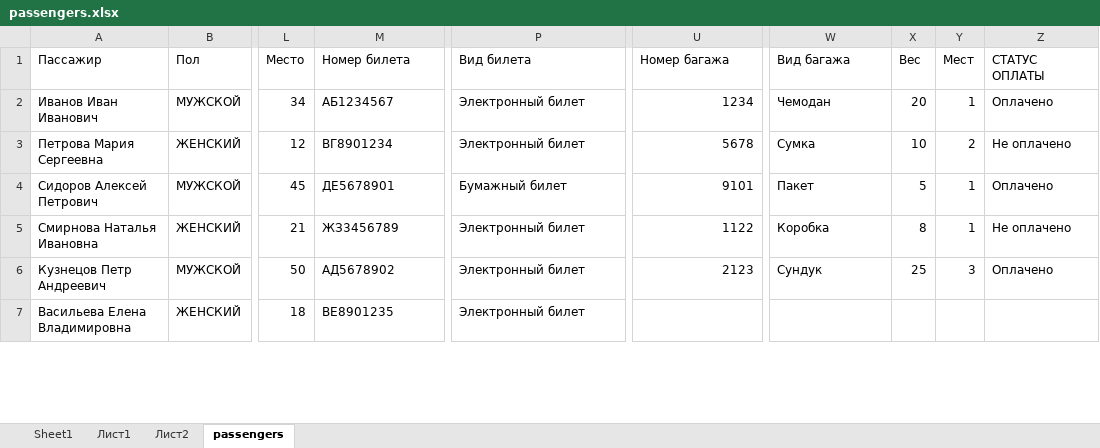
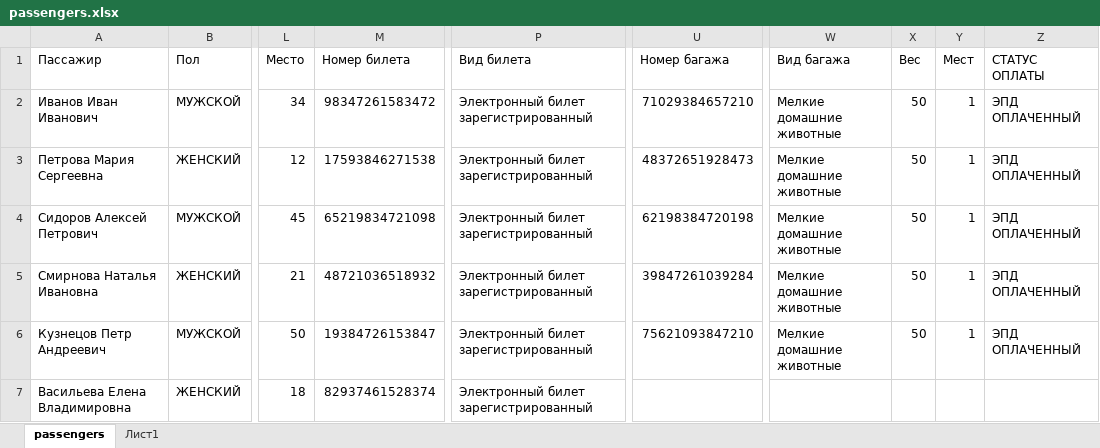
Before and after one commit to ChasovDS/chasovDS.github.io, an Excel workbook: assets/data/passengers.xlsx, sheet passengers, drawn as a sheet; only a part is shown, gaps mark what is left out; values as stored, in another font and other column widths than the file's, no borders; table styles not drawn; the diff covers the shown part only; the diff names each change by its address in the sheet, - before the commit and + after, or states it on an @@ line.

```diff
--- a/assets/data/passengers.xlsx (sheet passengers)
+++ b/assets/data/passengers.xlsx (sheet passengers)
-sheet tab: Sheet1
-sheet tab: Лист2
@@ sheet tab order changed: passengers | Лист1 @@
-M2 (Номер билета): АБ1234567
+M2 (Номер билета): 98347261583472
-P2:P3 (Вид билета): Электронный билет
+P2:P3 (Вид билета): Электронный билет зарегистрированный
-U2 (Номер багажа): 1234
+U2 (Номер багажа): 71029384657210
-W2 (Вид багажа): Чемодан
+W2 (Вид багажа): Мелкие домашние животные
-X2 (Вес): 20
+X2 (Вес): 50
-Z2 (СТАТУС ОПЛАТЫ): Оплачено
+Z2 (СТАТУС ОПЛАТЫ): ЭПД ОПЛАЧЕННЫЙ
-M3 (Номер билета): ВГ8901234
+M3 (Номер билета): 17593846271538
-U3 (Номер багажа): 5678
+U3 (Номер багажа): 48372651928473
-W3 (Вид багажа): Сумка
+W3 (Вид багажа): Мелкие домашние животные
-X3 (Вес): 10
+X3 (Вес): 50
-Y3 (Мест): 2
+Y3 (Мест): 1
-Z3 (СТАТУС ОПЛАТЫ): Не оплачено
+Z3 (СТАТУС ОПЛАТЫ): ЭПД ОПЛАЧЕННЫЙ
-M4 (Номер билета): ДЕ5678901
+M4 (Номер билета): 65219834721098
-P4 (Вид билета): Бумажный билет
+P4 (Вид билета): Электронный билет зарегистрированный
-U4 (Номер багажа): 9101
+U4 (Номер багажа): 62198384720198
-W4 (Вид багажа): Пакет
+W4 (Вид багажа): Мелкие домашние животные
-X4 (Вес): 5
+X4 (Вес): 50
-Z4 (СТАТУС ОПЛАТЫ): Оплачено
+Z4 (СТАТУС ОПЛАТЫ): ЭПД ОПЛАЧЕННЫЙ
-M5 (Номер билета): ЖЗ3456789
+M5 (Номер билета): 48721036518932
-P5:P7 (Вид билета): Электронный билет
+P5:P7 (Вид билета): Электронный билет зарегистрированный
-U5 (Номер багажа): 1122
+U5 (Номер багажа): 39847261039284
-W5 (Вид багажа): Коробка
+W5 (Вид багажа): Мелкие домашние животные
-X5 (Вес): 8
+X5 (Вес): 50
-Z5 (СТАТУС ОПЛАТЫ): Не оплачено
+Z5 (СТАТУС ОПЛАТЫ): ЭПД ОПЛАЧЕННЫЙ
-M6 (Номер билета): АД5678902
+M6 (Номер билета): 19384726153847
-U6 (Номер багажа): 2123
+U6 (Номер багажа): 75621093847210
-W6 (Вид багажа): Сундук
+W6 (Вид багажа): Мелкие домашние животные
-X6 (Вес): 25
+X6 (Вес): 50
-Y6 (Мест): 3
+Y6 (Мест): 1
-Z6 (СТАТУС ОПЛАТЫ): Оплачено
+Z6 (СТАТУС ОПЛАТЫ): ЭПД ОПЛАЧЕННЫЙ
-M7 (Номер билета): ВЕ8901235
+M7 (Номер билета): 82937461528374
```
Also changed, not shown: 1 removed row and 24 edited cells elsewhere in this sheet, sheet Лист1, 1 other file.
